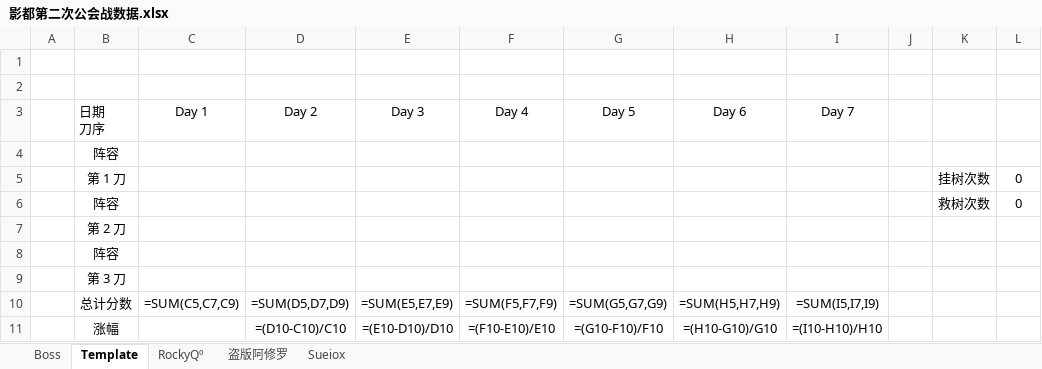
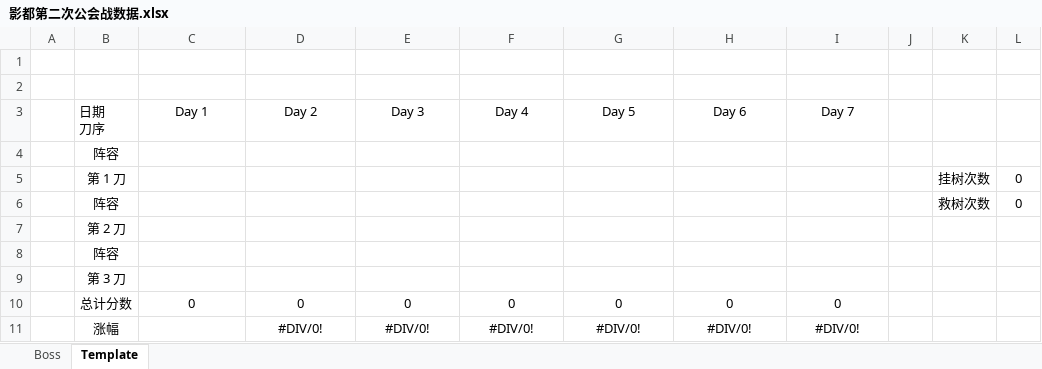
Before and after one commit to RockyXRQ/PCR-Bot, an Excel workbook: 影都第二次公会战数据.xlsx, sheet Template, drawn as a sheet; values as stored, in another font and other column widths than the file's, no borders; formulas without a stored value are shown as written; charts and pictures not drawn; removed rows and columns are numbered as before the commit, all else as after; the diff names each change by its address in the sheet, - before the commit and + after, or states it on an @@ line.

```diff
--- a/影都第二次公会战数据.xlsx (sheet Template)
+++ b/影都第二次公会战数据.xlsx (sheet Template)
-sheet tab: RockyQº
-sheet tab: 盗版阿修罗
-sheet tab: Sueiox
-row 10:  | 总计分数 | =SUM(C5,C7,C9) | =SUM(D5,D7,D9) | =SUM(E5,E7,E9) | =SUM(F5,F7,F9) | =SUM(G5,G7,G9) | =SUM(H5,H7,H9) | =SUM(I5,I7,I9)
-row 11:  | 涨幅 |  | =(D10-C10)/C10 | =(E10-D10)/D10 | =(F10-E10)/E10 | =(G10-F10)/F10 | =(H10-G10)/G10 | =(I10-H10)/H10
+row 10:  | 总计分数 | 0 | 0 | 0 | 0 | 0 | 0 | 0
+row 11:  | 涨幅 |  | #DIV/0! | #DIV/0! | #DIV/0! | #DIV/0! | #DIV/0! | #DIV/0!
```
Also changed, not shown: sheet Boss, charts or pictures, 5 other files.
